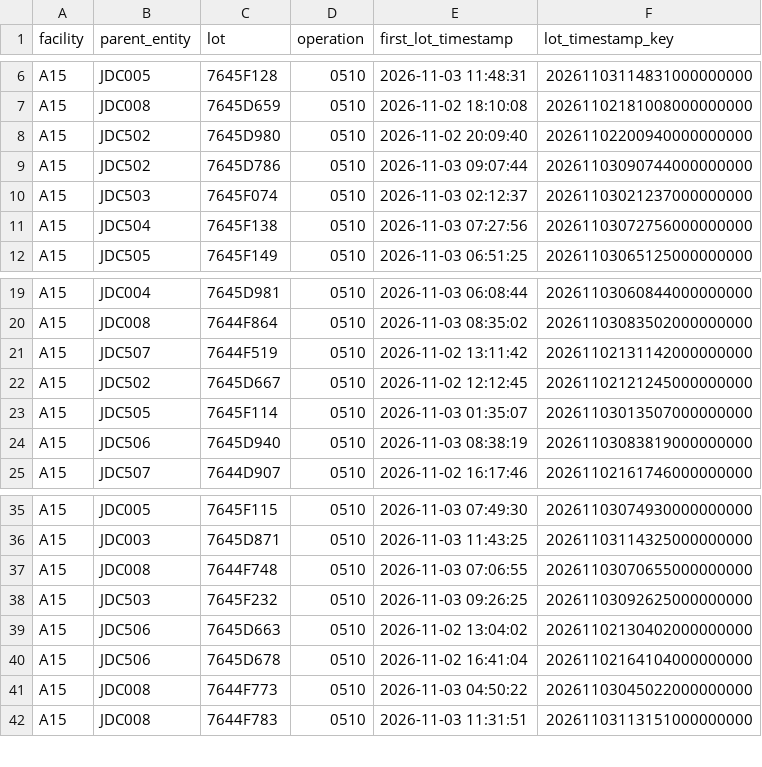
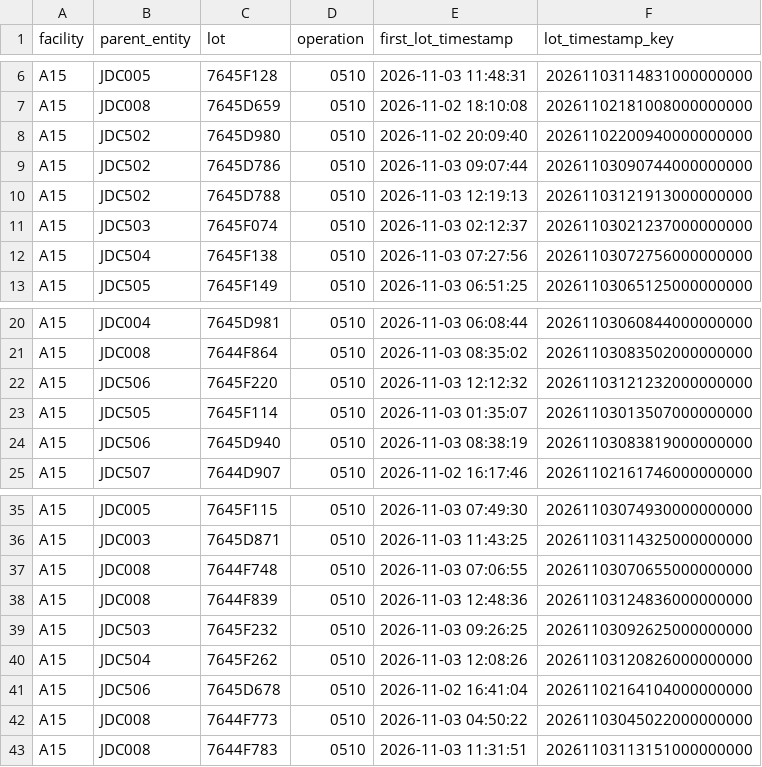
Before and after one commit to VectorLim/SQLPathFinder_PY_Migration, a CSV file: first_lot_after_ept_lots/output/lot_history.csv, drawn as a sheet; only a part is shown, gaps mark what is left out.

```diff
--- a/first_lot_after_ept_lots/output/lot_history.csv
+++ b/first_lot_after_ept_lots/output/lot_history.csv
@@ -9,2 +9,3 @@ A15,JDC502,7645D980,0510,2026-11-02 20:09:40,20261102200940000000000
 A15,JDC502,7645D786,0510,2026-11-03 09:07:44,20261103090744000000000
+A15,JDC502,7645D788,0510,2026-11-03 12:19:13,20261103121913000000000
 A15,JDC503,7645F074,0510,2026-11-03 02:12:37,20261103021237000000000
@@ -20,4 +21,3 @@ A15,JDC004,7645D981,0510,2026-11-03 06:08:44,20261103060844000000000
 A15,JDC008,7644F864,0510,2026-11-03 08:35:02,20261103083502000000000
-A15,JDC507,7644F519,0510,2026-11-02 13:11:42,20261102131142000000000
-A15,JDC502,7645D667,0510,2026-11-02 12:12:45,20261102121245000000000
+A15,JDC506,7645F220,0510,2026-11-03 12:12:32,20261103121232000000000
 A15,JDC505,7645F114,0510,2026-11-03 01:35:07,20261103013507000000000
@@ -37,4 +37,5 @@ A15,JDC003,7645D871,0510,2026-11-03 11:43:25,20261103114325000000000
 A15,JDC008,7644F748,0510,2026-11-03 07:06:55,20261103070655000000000
+A15,JDC008,7644F839,0510,2026-11-03 12:48:36,20261103124836000000000
 A15,JDC503,7645F232,0510,2026-11-03 09:26:25,20261103092625000000000
-A15,JDC506,7645D663,0510,2026-11-02 13:04:02,20261102130402000000000
+A15,JDC504,7645F262,0510,2026-11-03 12:08:26,20261103120826000000000
 A15,JDC506,7645D678,0510,2026-11-02 16:41:04,20261102164104000000000
```
Also changed, not shown: first_lot_after_ept_lots/output/ept_interventions.csv, first_lot_after_ept_lots/output/first_lot_after_ept_lots.csv, 7 other files.
